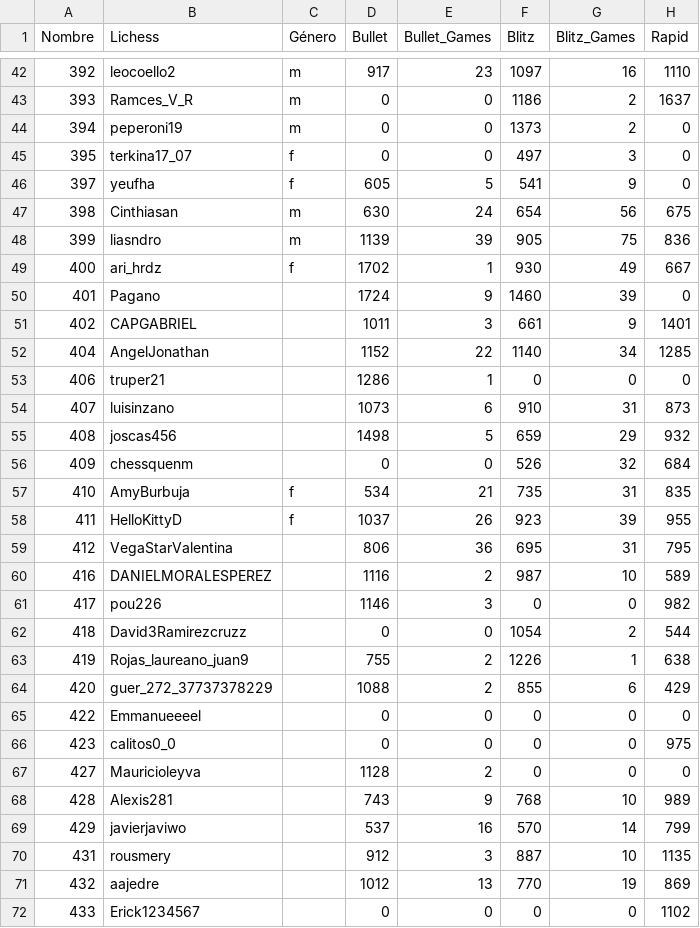
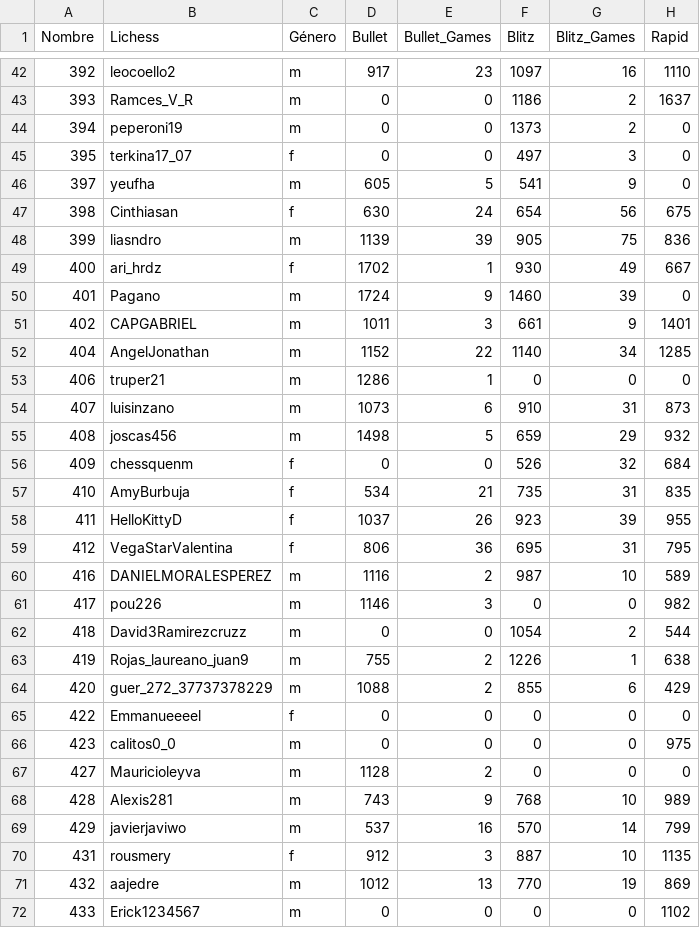
Before and after one commit to jc-altgr-dev/AjedrezNomada, a CSV file: dashboard/lichessitos/base.csv, drawn as a sheet; only a part is shown, gaps mark what is left out; the diff covers the shown part only; the diff names each change by its address in the sheet, - before the commit and + after, or states it on an @@ line.

```diff
--- a/dashboard/lichessitos/base.csv
+++ b/dashboard/lichessitos/base.csv
-C46 (Género): f
+C46 (Género): m
-C47 (Género): m
+C47 (Género): f
-C50:C55 (Género): (empty)
+C50:C55 (Género): m
-C56 (Género): (empty)
+C56 (Género): f
-C59 (Género): (empty)
+C59 (Género): f
-C60:C64 (Género): (empty)
+C60:C64 (Género): m
-C65 (Género): (empty)
+C65 (Género): f
-C66:C69 (Género): (empty)
+C66:C69 (Género): m
-C70 (Género): (empty)
+C70 (Género): f
-C71:C72 (Género): (empty)
+C71:C72 (Género): m
```
Also changed, not shown: 37 edited cells elsewhere in this file, 1 other file.
